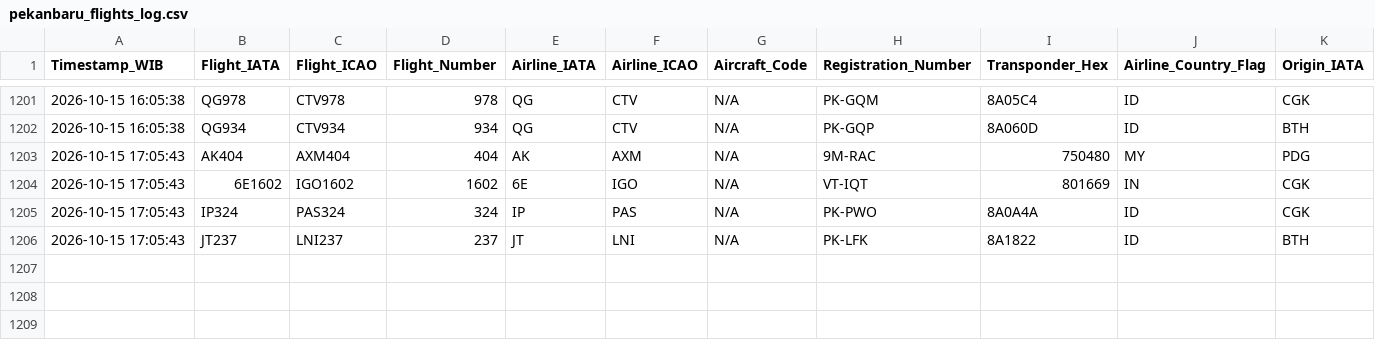
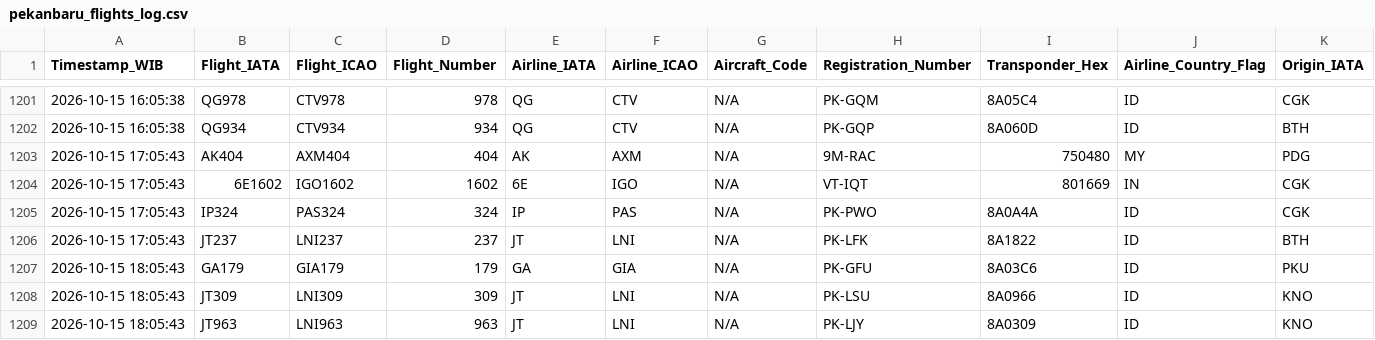
Before and after one commit to metta-kusuma/pekanbaru-air-quality, a CSV file: pekanbaru_flights_log.csv, drawn as a sheet; only a part is shown, gaps mark what is left out; rows hold the shown columns only; the diff names each change by its address in the sheet, - before the commit and + after, or states it on an @@ line.

```diff
--- a/pekanbaru_flights_log.csv
+++ b/pekanbaru_flights_log.csv
+row 1207: 2026-10-15 18:05:43 | GA179 | GIA179 | 179 | GA | GIA | N/A | PK-GFU | 8A03C6 | ID | PKU
+row 1208: 2026-10-15 18:05:43 | JT309 | LNI309 | 309 | JT | LNI | N/A | PK-LSU | 8A0966 | ID | KNO
+row 1209: 2026-10-15 18:05:43 | JT963 | LNI963 | 963 | JT | LNI | N/A | PK-LJY | 8A0309 | ID | KNO
```
Also changed, not shown: pekanbaru_air_quality_log.csv, pekanbaru_weather_forecast_log.csv, 1 other file.
